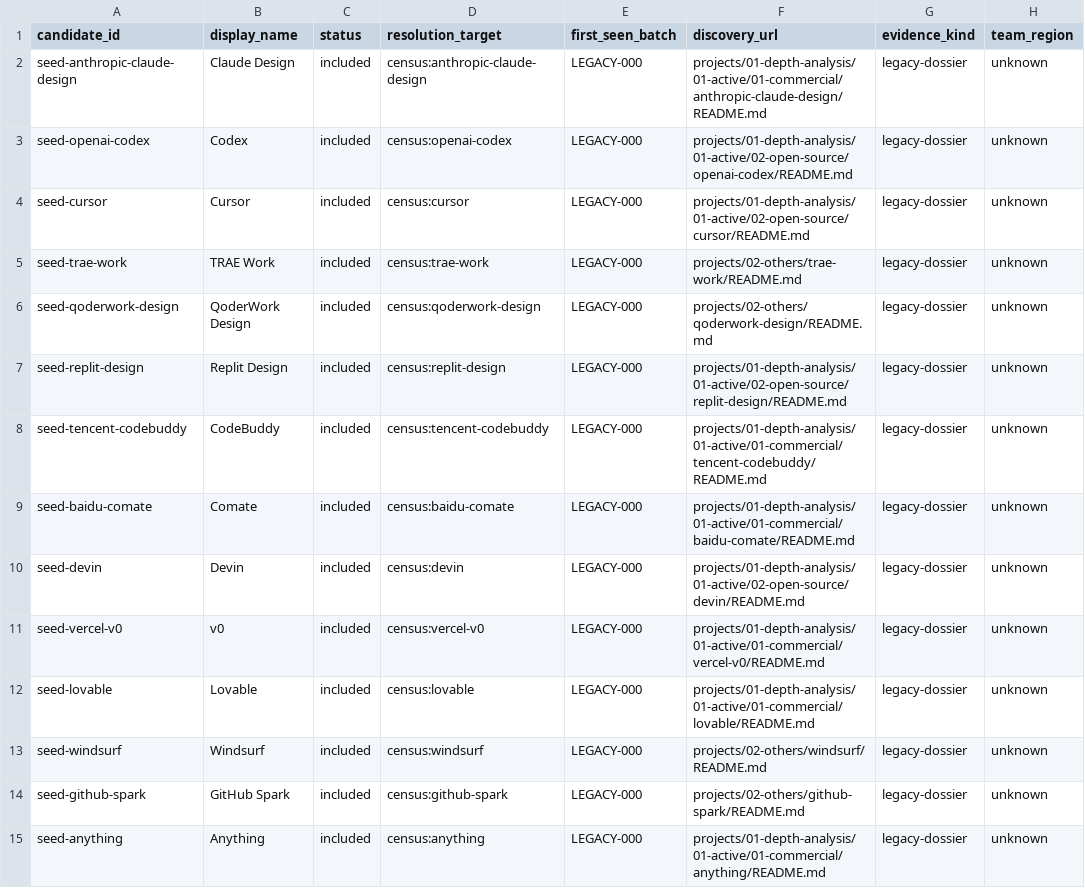
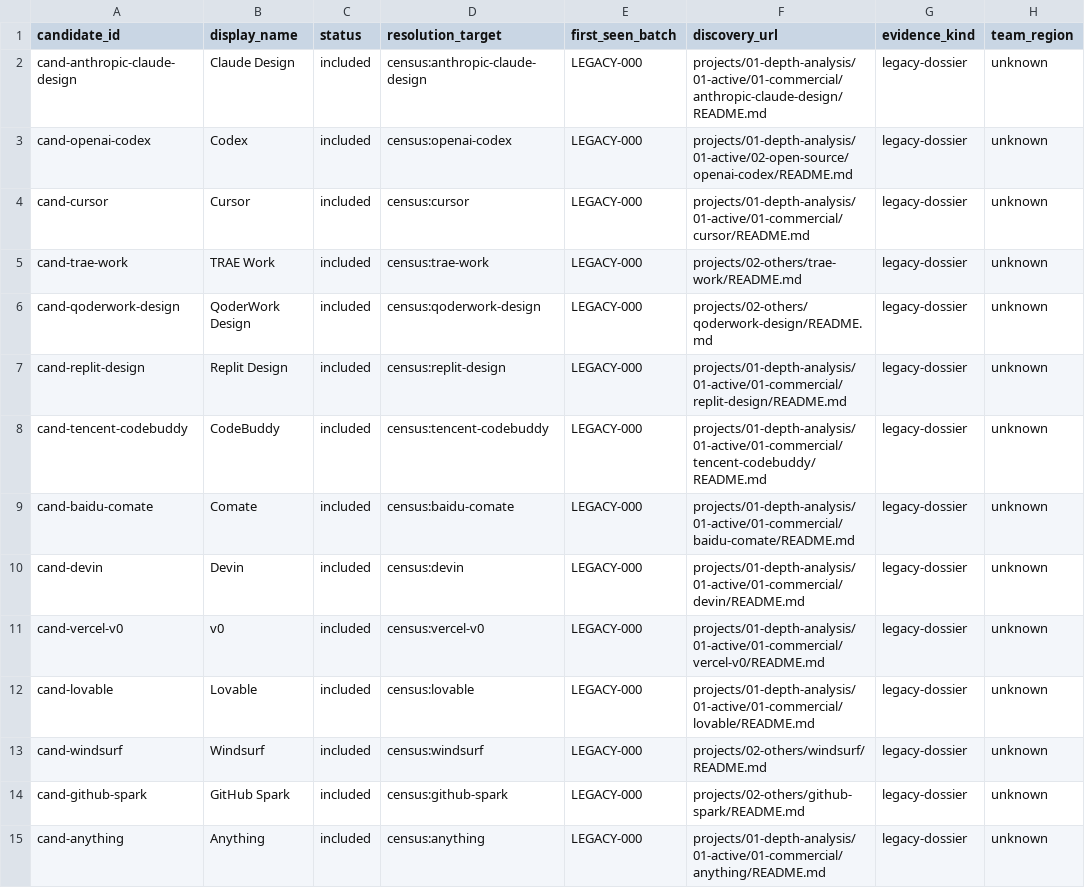
Before and after one commit to cc1024201/ai-native-design-landscape, a CSV file: data/candidates.csv, drawn as a sheet; only a part is shown; the diff covers the shown part only; the diff names each change by its address in the sheet, - before the commit and + after, or states it on an @@ line.

Commit message:
Re-classify depth types by commercial vs open-source; unify candidate id prefix
- 8 records moved after a review of all 121 depth records: Cursor, Devin,
  Replit Design, Rivet Design, Calicat -> commercial; Caret, CodeCanvas,
  Cofounder -> open-source (earlier merge of workflows/bridges into
  'open-source' had put several commercial company products on the wrong side)
- data/candidates.csv: 63 legacy 'seed-' candidate ids renamed to 'cand-' so the
  register has one uniform id scheme (the seed concept was removed earlier)
- candidate discovery_urls remapped after the moves; indexes rebuilt; verifier green

```diff
--- a/data/candidates.csv
+++ b/data/candidates.csv
-A2 (candidate_id): seed-anthropic-claude-design
+A2 (candidate_id): cand-anthropic-claude-design
-A3 (candidate_id): seed-openai-codex
+A3 (candidate_id): cand-openai-codex
-A4 (candidate_id): seed-cursor
+A4 (candidate_id): cand-cursor
-F4 (discovery_url): projects/01-depth-analysis/01-active/02-open-source/cursor/README.md
+F4 (discovery_url): projects/01-depth-analysis/01-active/01-commercial/cursor/README.md
-A5 (candidate_id): seed-trae-work
+A5 (candidate_id): cand-trae-work
-A6 (candidate_id): seed-qoderwork-design
+A6 (candidate_id): cand-qoderwork-design
-A7 (candidate_id): seed-replit-design
+A7 (candidate_id): cand-replit-design
-F7 (discovery_url): projects/01-depth-analysis/01-active/02-open-source/replit-design/README.md
+F7 (discovery_url): projects/01-depth-analysis/01-active/01-commercial/replit-design/README.md
-A8 (candidate_id): seed-tencent-codebuddy
+A8 (candidate_id): cand-tencent-codebuddy
-A9 (candidate_id): seed-baidu-comate
+A9 (candidate_id): cand-baidu-comate
-A10 (candidate_id): seed-devin
+A10 (candidate_id): cand-devin
-F10 (discovery_url): projects/01-depth-analysis/01-active/02-open-source/devin/README.md
+F10 (discovery_url): projects/01-depth-analysis/01-active/01-commercial/devin/README.md
-A11 (candidate_id): seed-vercel-v0
+A11 (candidate_id): cand-vercel-v0
-A12 (candidate_id): seed-lovable
+A12 (candidate_id): cand-lovable
-A13 (candidate_id): seed-windsurf
+A13 (candidate_id): cand-windsurf
-A14 (candidate_id): seed-github-spark
+A14 (candidate_id): cand-github-spark
-A15 (candidate_id): seed-anything
+A15 (candidate_id): cand-anything
```
Also changed, not shown: 50 edited cells elsewhere in this file, 13 other files.
